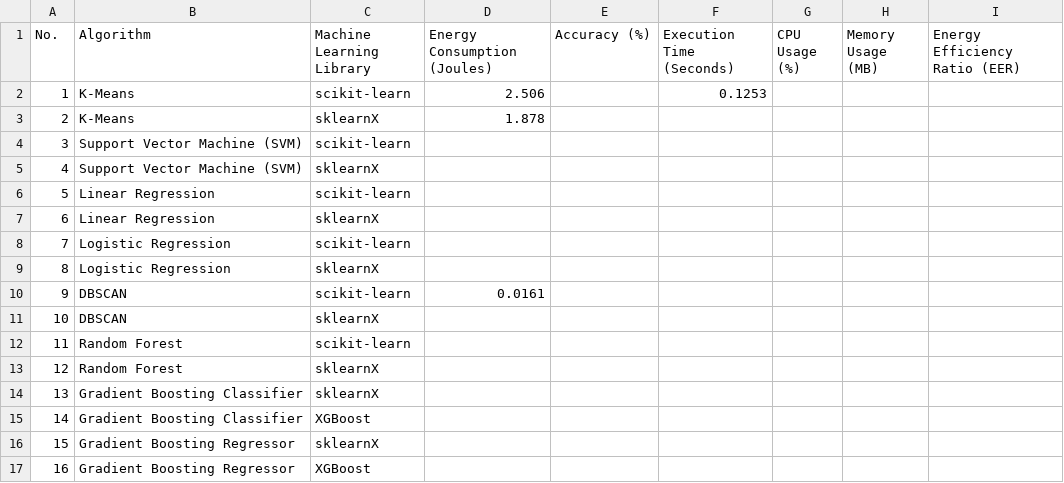
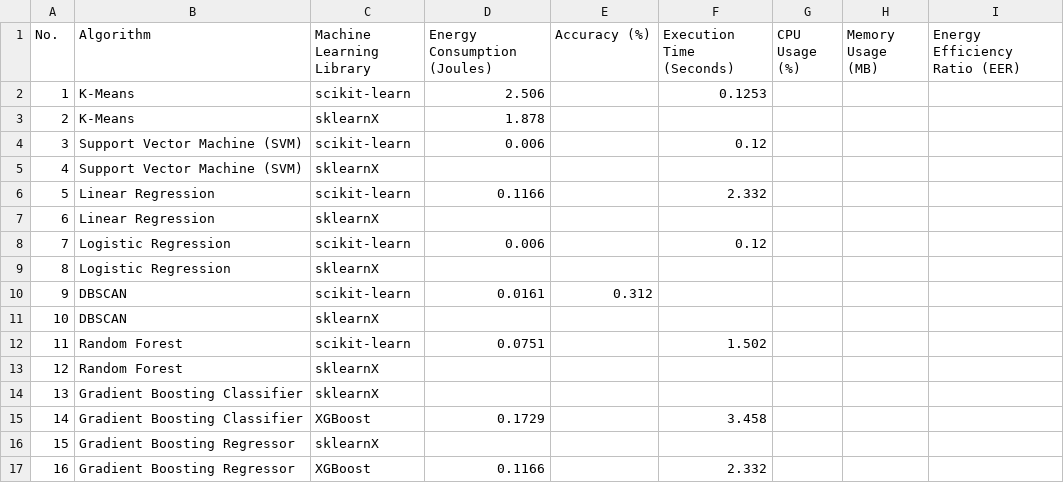
Before and after one commit to jinziniu/Green-Lab-xxx, a CSV file: ml_performance_comparison.csv, drawn as a sheet.

Commit message:
Update ml_performance_comparison.csv

```diff
--- a/ml_performance_comparison.csv
+++ b/ml_performance_comparison.csv
@@ -3,15 +3,15 @@ No.,Algorithm,Machine Learning Library,Energy Consumption (Joules),Accuracy (%),
 2,K-Means,sklearnX,1.878,,,,,
-3,Support Vector Machine (SVM),scikit-learn,,,,,,
+3,Support Vector Machine (SVM),scikit-learn,0.006,,0.12,,,
 4,Support Vector Machine (SVM),sklearnX,,,,,,
-5,Linear Regression,scikit-learn,,,,,,
+5,Linear Regression,scikit-learn,0.1166,,2.332,,,
 6,Linear Regression,sklearnX,,,,,,
-7,Logistic Regression,scikit-learn,,,,,,
+7,Logistic Regression,scikit-learn,0.006,,0.12,,,
 8,Logistic Regression,sklearnX,,,,,,
-9,DBSCAN,scikit-learn,0.0161,,,,,
+9,DBSCAN,scikit-learn,0.0161,0.312,,,,
 10,DBSCAN,sklearnX,,,,,,
-11,Random Forest,scikit-learn,,,,,,
+11,Random Forest,scikit-learn,0.0751,,1.502,,,
 12,Random Forest,sklearnX,,,,,,
 13,Gradient Boosting Classifier,sklearnX,,,,,,
-14,Gradient Boosting Classifier,XGBoost,,,,,,
+14,Gradient Boosting Classifier,XGBoost,0.1729,,3.458,,,
 15,Gradient Boosting Regressor,sklearnX,,,,,,
-16,Gradient Boosting Regressor,XGBoost,,,,,,
+16,Gradient Boosting Regressor,XGBoost,0.1166,,2.332,,,
```
